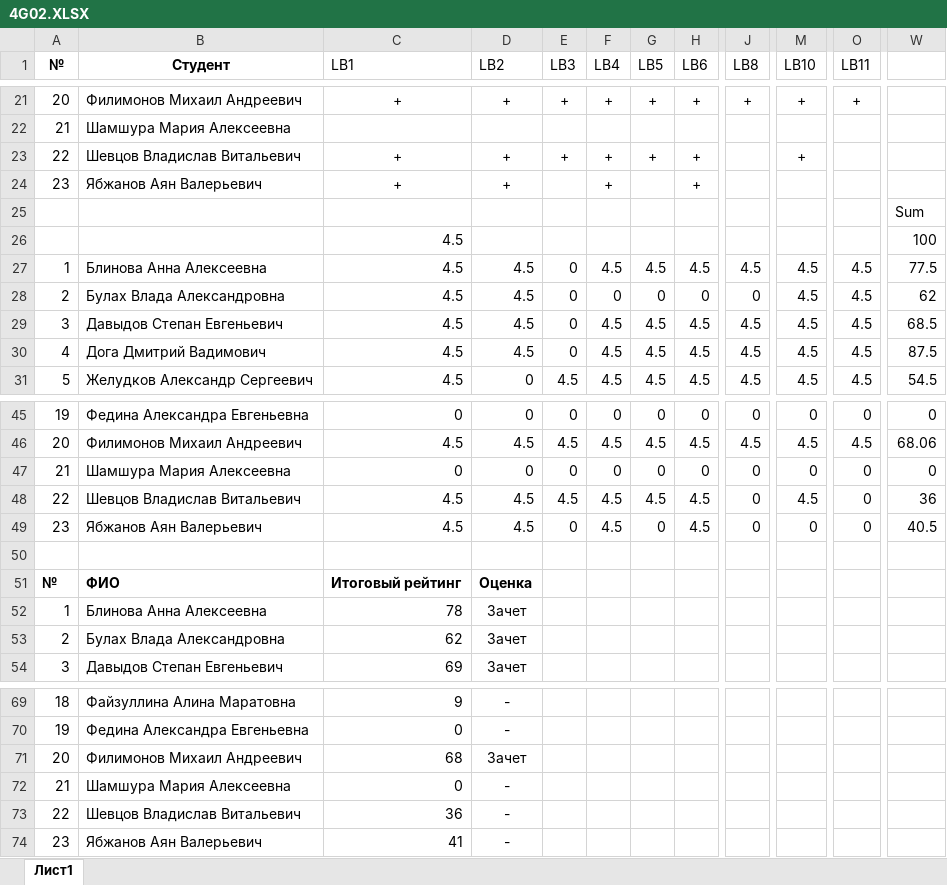
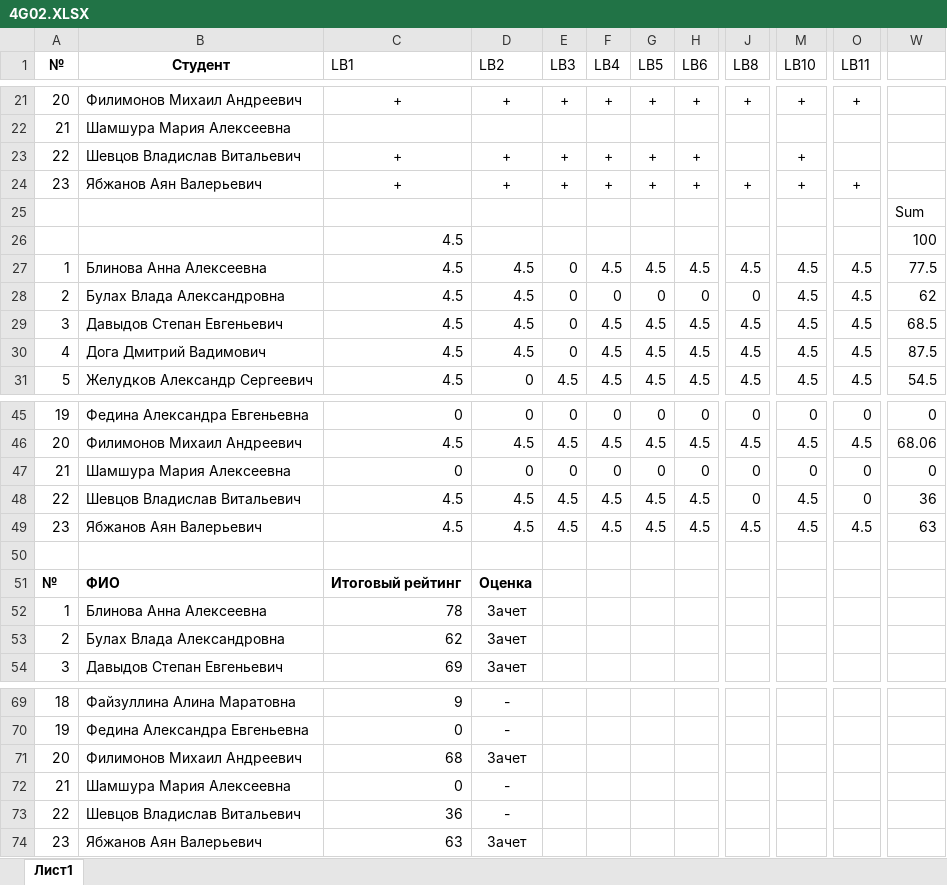
Before and after one commit to VChuzlov/Pascal-labs, an Excel workbook: 2021/scores/4G02/4G02.XLSX, sheet Лист1, drawn as a sheet; only a part is shown, gaps mark what is left out; values as stored, in another font and other column widths than the file's, no borders; the diff names each change by its address in the sheet, - before the commit and + after, or states it on an @@ line.

```diff
--- a/2021/scores/4G02/4G02.XLSX (sheet Лист1)
+++ b/2021/scores/4G02/4G02.XLSX (sheet Лист1)
-E24 (LB3): (empty)
+E24 (LB3): +
-G24 (LB5): (empty)
+G24 (LB5): +
-J24 (LB8): (empty)
+J24 (LB8): +
-M24 (LB10): (empty)
+M24 (LB10): +
-O24 (LB11): (empty)
+O24 (LB11): +
-E49 (LB3): 0
+E49 (LB3): 4.5
-G49 (LB5): 0
+G49 (LB5): 4.5
-J49 (LB8): 0
+J49 (LB8): 4.5
-M49 (LB10): 0
+M49 (LB10): 4.5
-O49 (LB11): 0
+O49 (LB11): 4.5
-W49: 40.5
+W49: 63
-C74 (LB1): 41
+C74 (LB1): 63
-D74 (LB2): -
+D74 (LB2): Зачет
```
Also changed, not shown: 2021/scores/2D03/2D03.xlsx, 21 other files.
